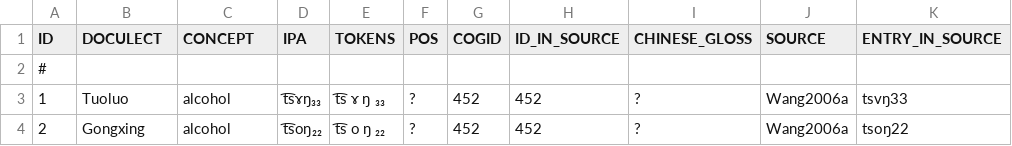
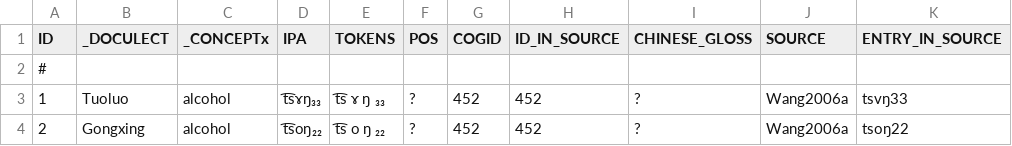
Before and after one commit to digling/edictor, a TSV file: data/bai.tsv, drawn as a sheet; only a part is shown; the diff names each change by its address in the sheet, - before the commit and + after, or states it on an @@ line.

```diff
--- a/data/bai.tsv
+++ b/data/bai.tsv
-B1: DOCULECT
+B1: _DOCULECT
-C1: CONCEPT
+C1: _CONCEPTx
```
Also changed, not shown: data/BAI.tsv, 7 other files.
